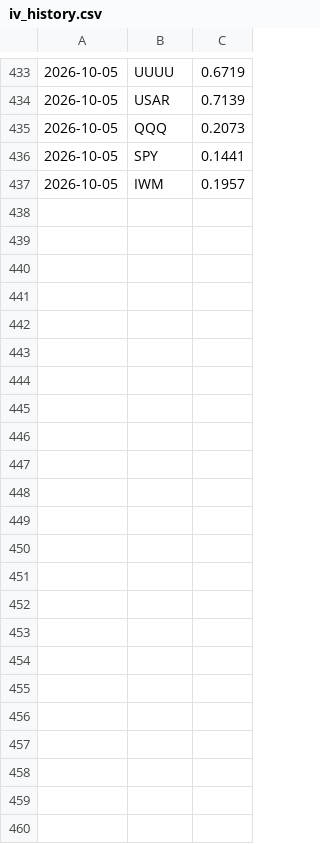
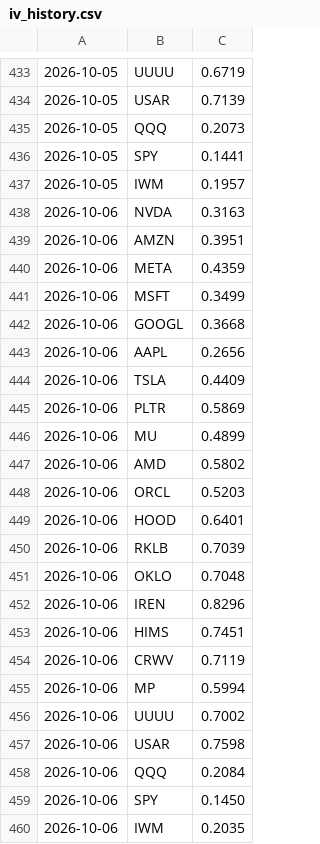
Before and after one commit to dincerorc-rgb/OptScan-1, a CSV file: state/iv_history.csv, drawn as a sheet; only a part is shown, gaps mark what is left out.

Commit message:
iv history + bayes log 2026-10-06

```diff
--- a/state/iv_history.csv
+++ b/state/iv_history.csv
@@ -437 +437,24 @@
 2026-10-05,IWM,0.1957
+2026-10-06,NVDA,0.3163
+2026-10-06,AMZN,0.3951
+2026-10-06,META,0.4359
+2026-10-06,MSFT,0.3499
+2026-10-06,GOOGL,0.3668
+2026-10-06,AAPL,0.2656
+2026-10-06,TSLA,0.4409
+2026-10-06,PLTR,0.5869
+2026-10-06,MU,0.4899
+2026-10-06,AMD,0.5802
+2026-10-06,ORCL,0.5203
+2026-10-06,HOOD,0.6401
+2026-10-06,RKLB,0.7039
+2026-10-06,OKLO,0.7048
+2026-10-06,IREN,0.8296
+2026-10-06,HIMS,0.7451
+2026-10-06,CRWV,0.7119
+2026-10-06,MP,0.5994
+2026-10-06,UUUU,0.7002
+2026-10-06,USAR,0.7598
+2026-10-06,QQQ,0.2084
+2026-10-06,SPY,0.1450
+2026-10-06,IWM,0.2035
```
Also changed, not shown: state/bayes_log.csv.
